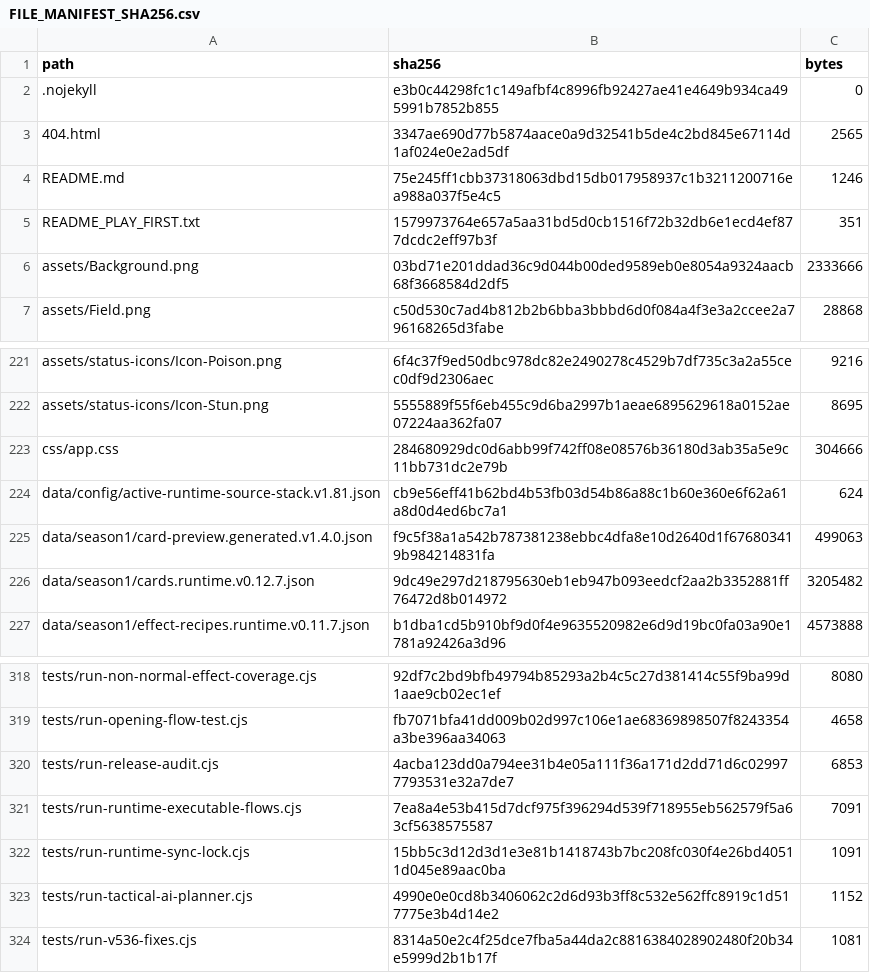
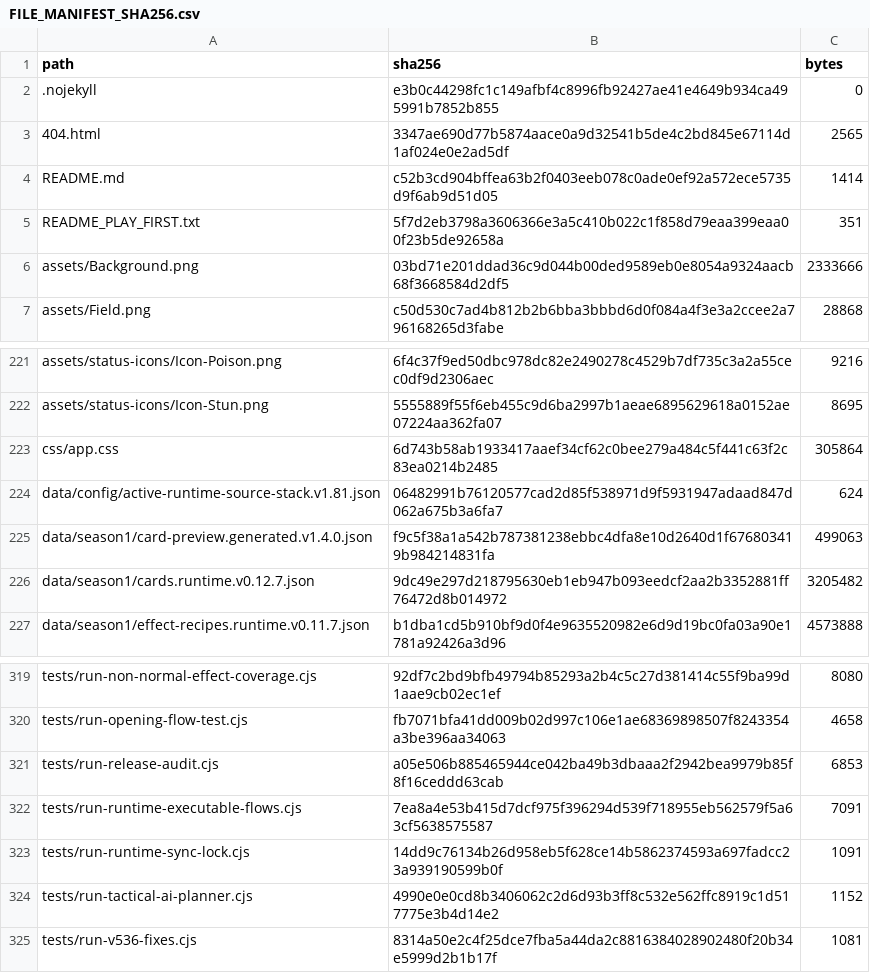
Before and after one commit to GrandisLegacyTCG/Grandis-Legacy-VS-AI, a CSV file: FILE_MANIFEST_SHA256.csv, drawn as a sheet; only a part is shown, gaps mark what is left out; the diff covers the shown part only.

```diff
--- a/FILE_MANIFEST_SHA256.csv
+++ b/FILE_MANIFEST_SHA256.csv
@@ -3,4 +3,4 @@ path,sha256,bytes
 404.html,3347ae690d77b5874aace0a9d32541b5de4c2bd845e67114d1af024e0e2ad5df,2565
-README.md,75e245ff1cbb37318063dbd15db017958937c1b3211200716ea988a037f5e4c5,1246
-README_PLAY_FIRST.txt,1579973764e657a5aa31bd5d0cb1516f72b32db6e1ecd4ef877dcdc2eff97b3f,351
+README.md,c52b3cd904bffea63b2f0403eeb078c0ade0ef92a572ece5735d9f6ab9d51d05,1414
+README_PLAY_FIRST.txt,5f7d2eb3798a3606366e3a5c410b022c1f858d79eaa399eaa00f23b5de92658a,351
 assets/Background.png,03bd71e201ddad36c9d044b00ded9589eb0e8054a9324aacb68f3668584d2df5,2333666
@@ -222,4 +222,4 @@ assets/status-icons/Icon-Poison.png,6f4c37f9ed50dbc978dc82e2490278c4529b7df735c3
 assets/status-icons/Icon-Stun.png,5555889f55f6eb455c9d6ba2997b1aeae6895629618a0152ae07224aa362fa07,8695
-css/app.css,284680929dc0d6abb99f742ff08e08576b36180d3ab35a5e9c11bb731dc2e79b,304666
-data/config/active-runtime-source-stack.v1.81.json,cb9e56eff41b62bd4b53fb03d54b86a88c1b60e360e6f62a61a8d0d4ed6bc7a1,624
+css/app.css,6d743b58ab1933417aaef34cf62c0bee279a484c5f441c63f2c83ea0214b2485,305864
+data/config/active-runtime-source-stack.v1.81.json,06482991b76120577cad2d85f538971d9f5931947adaad847d062a675b3a6fa7,624
 data/season1/card-preview.generated.v1.4.0.json,f9c5f38a1a542b787381238ebbc4dfa8e10d2640d1f676803419b984214831fa,499063
@@ -319,5 +320,5 @@ tests/run-non-normal-effect-coverage.cjs,92df7c2bd9bfb49794b85293a2b4c5c27d38141
 tests/run-opening-flow-test.cjs,fb7071bfa41dd009b02d997c106e1ae68369898507f8243354a3be396aa34063,4658
-tests/run-release-audit.cjs,4acba123dd0a794ee31b4e05a111f36a171d2dd71d6c029977793531e32a7de7,6853
+tests/run-release-audit.cjs,a05e506b885465944ce042ba49b3dbaaa2f2942bea9979b85f8f16ceddd63cab,6853
 tests/run-runtime-executable-flows.cjs,7ea8a4e53b415d7dcf975f396294d539f718955eb562579f5a63cf5638575587,7091
-tests/run-runtime-sync-lock.cjs,15bb5c3d12d3d1e3e81b1418743b7bc208fc030f4e26bd40511d045e89aac0ba,1091
+tests/run-runtime-sync-lock.cjs,14dd9c76134b26d958eb5f628ce14b5862374593a697fadcc23a939190599b0f,1091
 tests/run-tactical-ai-planner.cjs,4990e0e0cd8b3406062c2d6d93b3ff8c532e562ffc8919c1d517775e3b4d14e2,1152
```
Also changed, not shown: 2 added rows and 13 edited cells elsewhere in this file, 20 other files.
